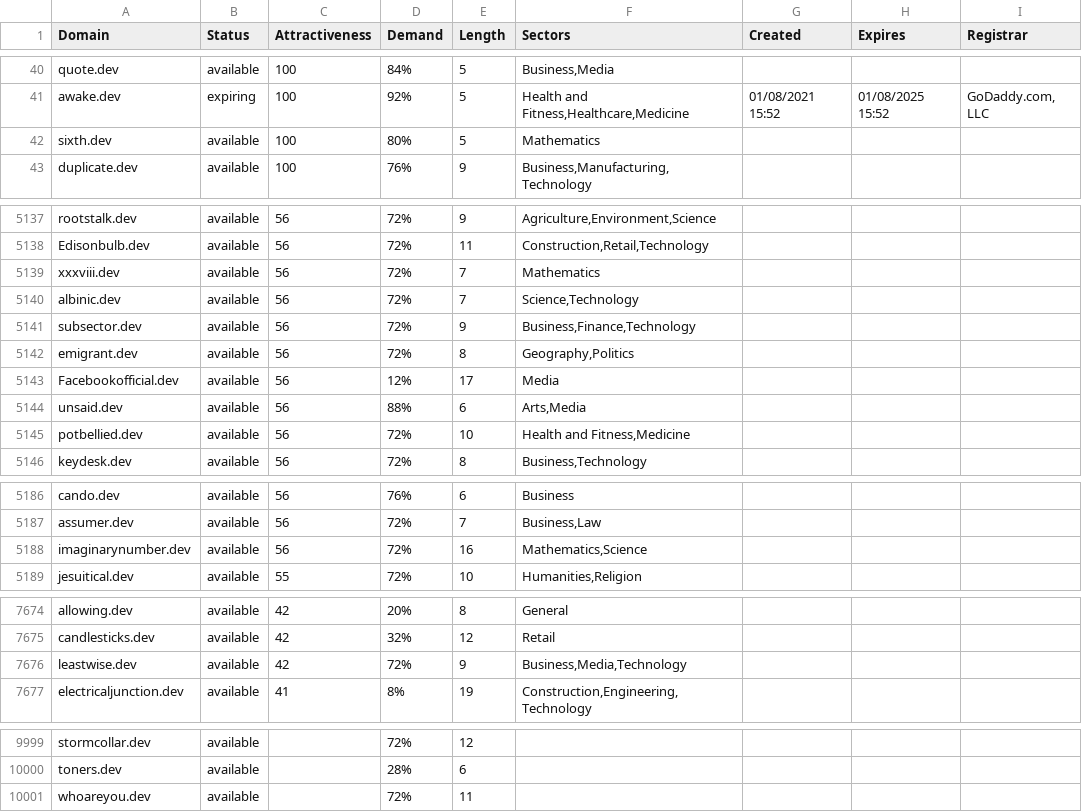
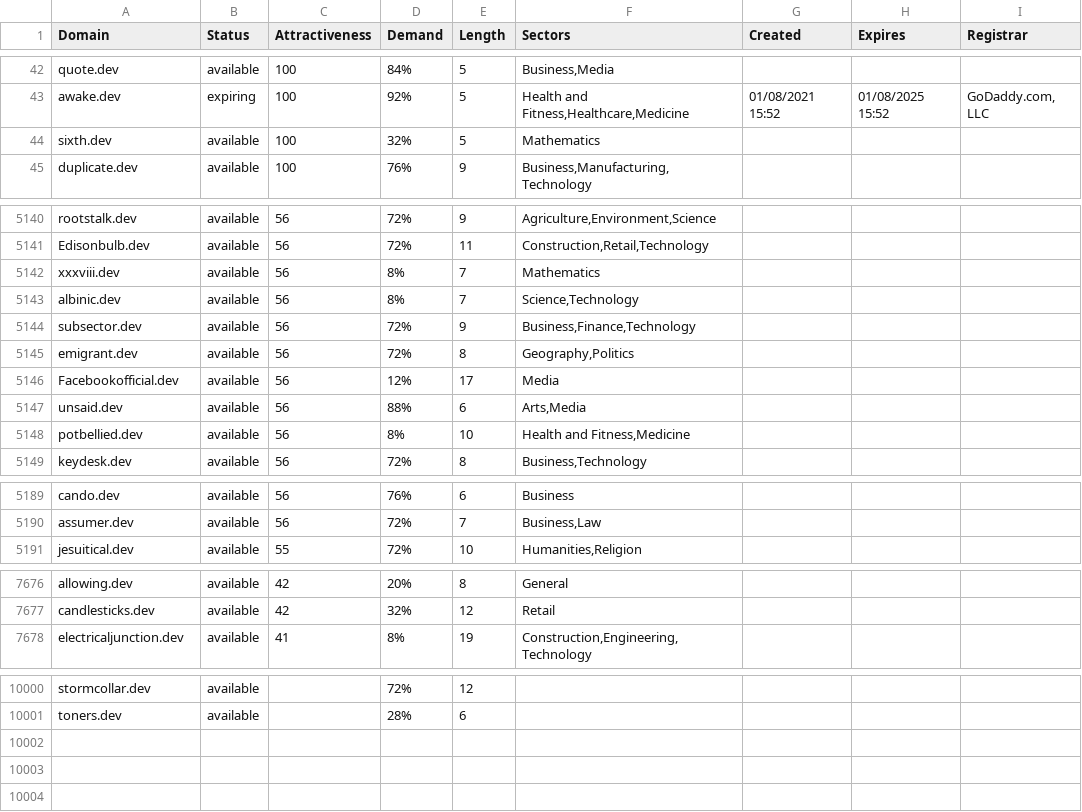
Before and after one commit to UniqueDomains/dev-oneword-domains, a CSV file: dev.csv, drawn as a sheet; only a part is shown, gaps mark what is left out; the diff covers the shown part only.

```diff
--- a/dev.csv
+++ b/dev.csv
@@ -41,3 +43,3 @@ quote.dev,available,100,84%,5,"Business,Media",,,
 awake.dev,expiring,100,92%,5,"Health and Fitness,Healthcare,Medicine",01/08/2021 15:52,01/08/2025 15:52,"GoDaddy.com, LLC"
-sixth.dev,available,100,80%,5,Mathematics,,,
+sixth.dev,available,100,32%,5,Mathematics,,,
 duplicate.dev,available,100,76%,9,"Business,Manufacturing,Technology",,,
@@ -5138,4 +5141,4 @@ rootstalk.dev,available,56,72%,9,"Agriculture,Environment,Science",,,
 Edisonbulb.dev,available,56,72%,11,"Construction,Retail,Technology",,,
-xxxviii.dev,available,56,72%,7,Mathematics,,,
-albinic.dev,available,56,72%,7,"Science,Technology",,,
+xxxviii.dev,available,56,8%,7,Mathematics,,,
+albinic.dev,available,56,8%,7,"Science,Technology",,,
 subsector.dev,available,56,72%,9,"Business,Finance,Technology",,,
@@ -5144,3 +5147,3 @@ Facebookofficial.dev,available,56,12%,17,Media,,,
 unsaid.dev,available,56,88%,6,"Arts,Media",,,
-potbellied.dev,available,56,72%,10,"Health and Fitness,Medicine",,,
+potbellied.dev,available,56,8%,10,"Health and Fitness,Medicine",,,
 keydesk.dev,available,56,72%,8,"Business,Technology",,,
@@ -5187,3 +5190,2 @@ cando.dev,available,56,76%,6,Business,,,
 assumer.dev,available,56,72%,7,"Business,Law",,,
-imaginarynumber.dev,available,56,72%,16,"Mathematics,Science",,,
 jesuitical.dev,available,55,72%,10,"Humanities,Religion",,,
@@ -7675,3 +7677,2 @@ allowing.dev,available,42,20%,8,General,,,
 candlesticks.dev,available,42,32%,12,Retail,,,
-leastwise.dev,available,42,72%,9,"Business,Media,Technology",,,
 electricaljunction.dev,available,41,8%,19,"Construction,Engineering,Technology",,,
@@ -10000,2 +10001 @@ stormcollar.dev,available,,72%,12,,,,
 toners.dev,available,,28%,6,,,,
-whoareyou.dev,available,,72%,11,,,,
```
Also changed, not shown: 4 added rows, 1 removed row and 85 edited cells elsewhere in this file, 2 other files.
